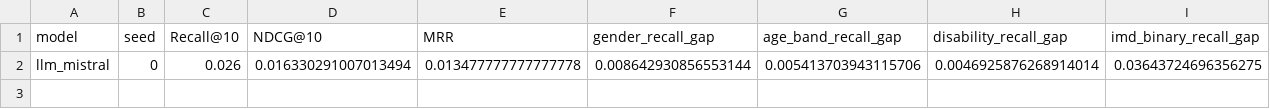
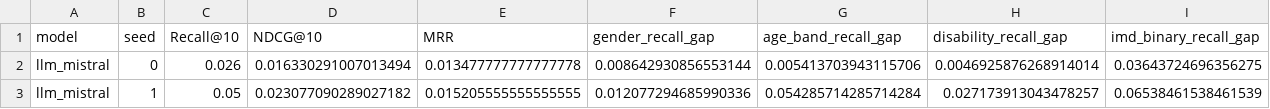
Before and after one commit to veer-pratapsingh/HCAI-fairness-recsys, a CSV file: results/mistral_llm_runs.csv, drawn as a sheet; only a part is shown; rows hold the shown columns only; the diff names each change by its address in the sheet, - before the commit and + after, or states it on an @@ line.

```diff
--- a/results/mistral_llm_runs.csv
+++ b/results/mistral_llm_runs.csv
+row 3: llm_mistral | 1 | 0.05 | 0.023077090289027182 | 0.015205555555555555 | 0.012077294685990336 | 0.054285714285714284 | 0.027173913043478257 | 0.06538461538461539
```
Also changed, not shown: results/gemini_llm_runs.csv, 18 other files.
